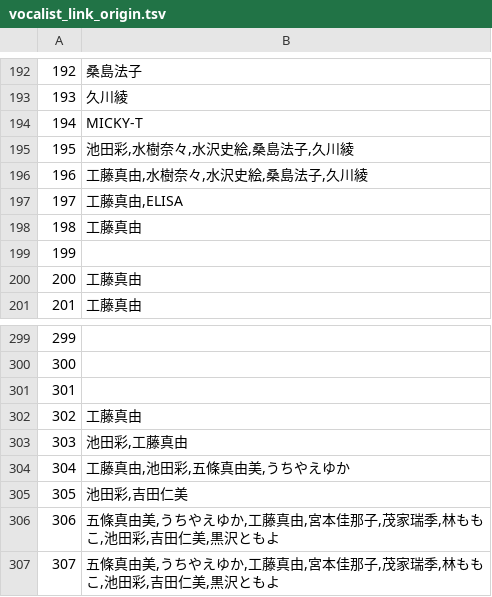
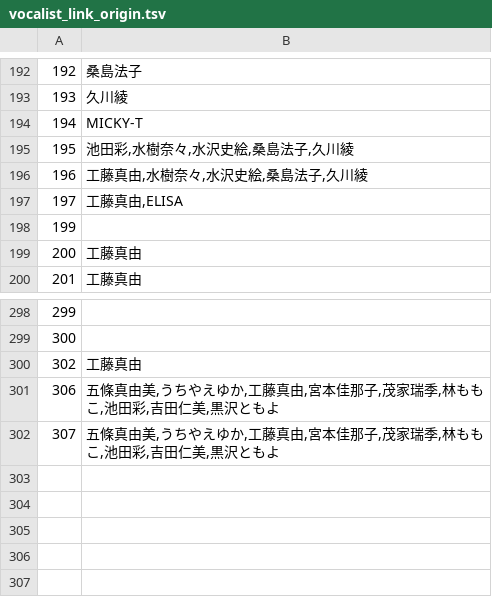
Before and after one commit to speedmod/precurev, a TSV file: db/vocalist_link_origin.tsv, drawn as a sheet; only a part is shown, gaps mark what is left out; the diff names each change by its address in the sheet, - before the commit and + after, or states it on an @@ line.

```diff
--- a/db/vocalist_link_origin.tsv
+++ b/db/vocalist_link_origin.tsv
-row 198: 198 | 工藤真由
-row 301: 301
-row 303: 303 | 池田彩,工藤真由
-row 304: 304 | 工藤真由,池田彩,五條真由美,うちやえゆか
-row 305: 305 | 池田彩,吉田仁美
```
Also changed, not shown: db/arranger_link_origin.tsv, db/character_link_origin.tsv, 5 other files.
